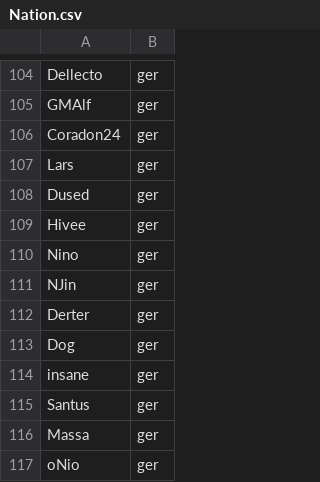
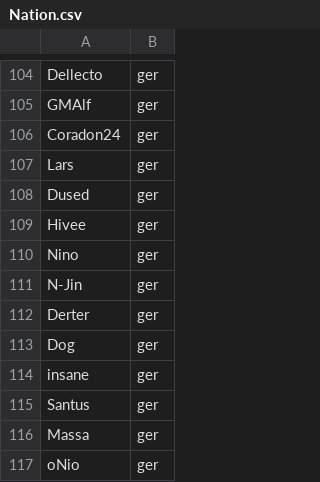
Before and after one commit to Loupphok/TWRC, a CSV file: data/Nation.csv, drawn as a sheet; only a part is shown, gaps mark what is left out.

Commit message:
Update Nation.csv

```diff
--- a/data/Nation.csv
+++ b/data/Nation.csv
@@ -110,3 +110,3 @@ Hivee;ger
 Nino;ger
-NJin;ger
+N-Jin;ger
 Derter;ger
```
